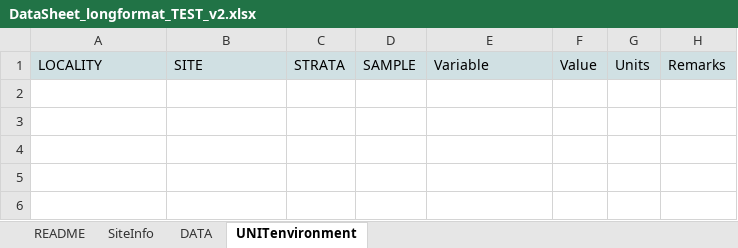
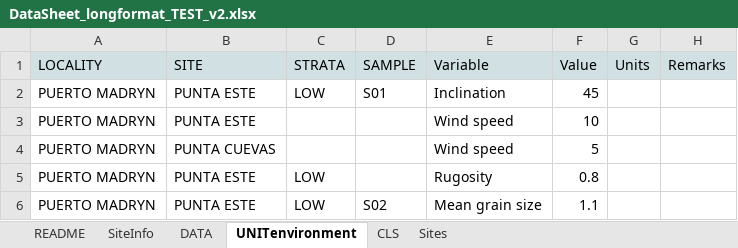
Before and after one commit to diodon/P2P-templates, an Excel workbook: DataSheet_longformat_TEST_v2.xlsx, sheet UNITenvironment, drawn as a sheet; values as stored, in another font and other column widths than the file's, no borders; the diff names each change by its address in the sheet, - before the commit and + after, or states it on an @@ line.

```diff
--- a/DataSheet_longformat_TEST_v2.xlsx (sheet UNITenvironment)
+++ b/DataSheet_longformat_TEST_v2.xlsx (sheet UNITenvironment)
@@ sheet tab unhidden: CLS @@
@@ sheet tab unhidden: Sites @@
+row 2: PUERTO MADRYN | PUNTA ESTE | LOW | S01 | Inclination | 45
+row 3: PUERTO MADRYN | PUNTA ESTE |  |  | Wind speed | 10
+row 4: PUERTO MADRYN | PUNTA CUEVAS |  |  | Wind speed | 5
+row 5: PUERTO MADRYN | PUNTA ESTE | LOW |  | Rugosity | 0.8
+row 6: PUERTO MADRYN | PUNTA ESTE | LOW | S02 | Mean grain size | 1.1
```
Also changed, not shown: sheet SiteInfo, RS_DataSheet_longformat_v1.3.xlsx.
